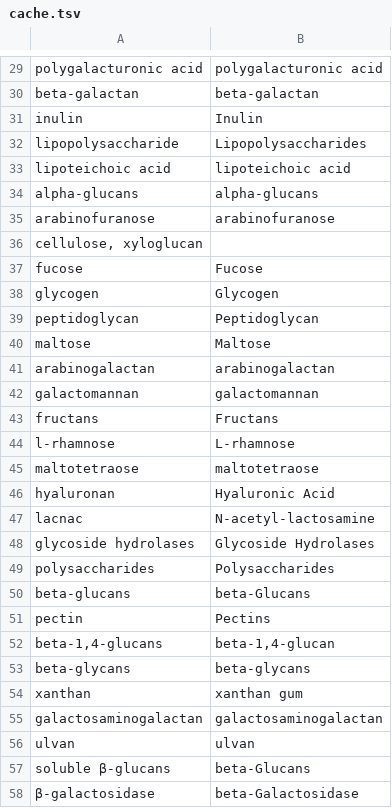
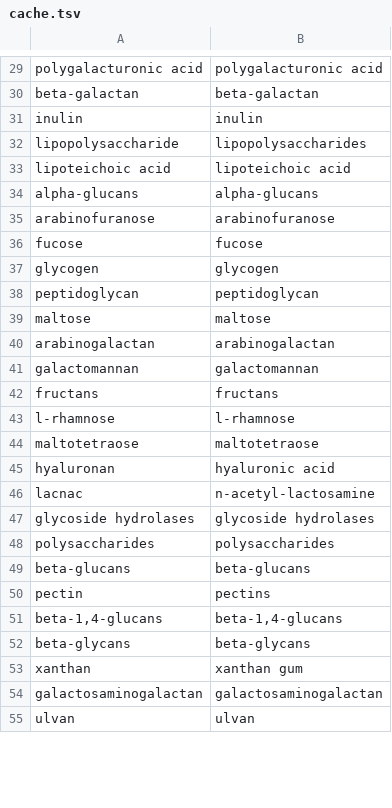
Before and after one commit to dgg32/huggingface_gpt3, a TSV file: cache.tsv, drawn as a sheet; only a part is shown, gaps mark what is left out; the diff covers the shown part only.

```diff
--- a/cache.tsv
+++ b/cache.tsv
@@ -30,4 +30,4 @@ polygalacturonic acid	polygalacturonic acid
 beta-galactan	beta-galactan
-inulin	Inulin
-lipopolysaccharide	Lipopolysaccharides
+inulin	inulin
+lipopolysaccharide	lipopolysaccharides
 lipoteichoic acid	lipoteichoic acid
@@ -35,19 +35,18 @@ alpha-glucans	alpha-glucans
 arabinofuranose	arabinofuranose
-cellulose, xyloglucan	
-fucose	Fucose
-glycogen	Glycogen
-peptidoglycan	Peptidoglycan
-maltose	Maltose
+fucose	fucose
+glycogen	glycogen
+peptidoglycan	peptidoglycan
+maltose	maltose
 arabinogalactan	arabinogalactan
 galactomannan	galactomannan
-fructans	Fructans
-l-rhamnose	L-rhamnose
+fructans	fructans
+l-rhamnose	l-rhamnose
 maltotetraose	maltotetraose
-hyaluronan	Hyaluronic Acid
-lacnac	N-acetyl-lactosamine
-glycoside hydrolases	Glycoside Hydrolases
-polysaccharides	Polysaccharides
-beta-glucans	beta-Glucans	
-pectin	Pectins
-beta-1,4-glucans	beta-1,4-glucan
+hyaluronan	hyaluronic acid
+lacnac	n-acetyl-lactosamine
+glycoside hydrolases	glycoside hydrolases
+polysaccharides	polysaccharides
+beta-glucans	beta-glucans
+pectin	pectins
+beta-1,4-glucans	beta-1,4-glucans
 beta-glycans	beta-glycans
@@ -56,3 +55 @@ galactosaminogalactan	galactosaminogalactan
 ulvan	ulvan
-soluble β-glucans	beta-Glucans
-β-galactosidase	beta-Galactosidase
```
Also changed, not shown: 7 added rows, 4 removed rows and 19 edited cells elsewhere in this file, cazy_literature_extract.tsv, 1 other file.
